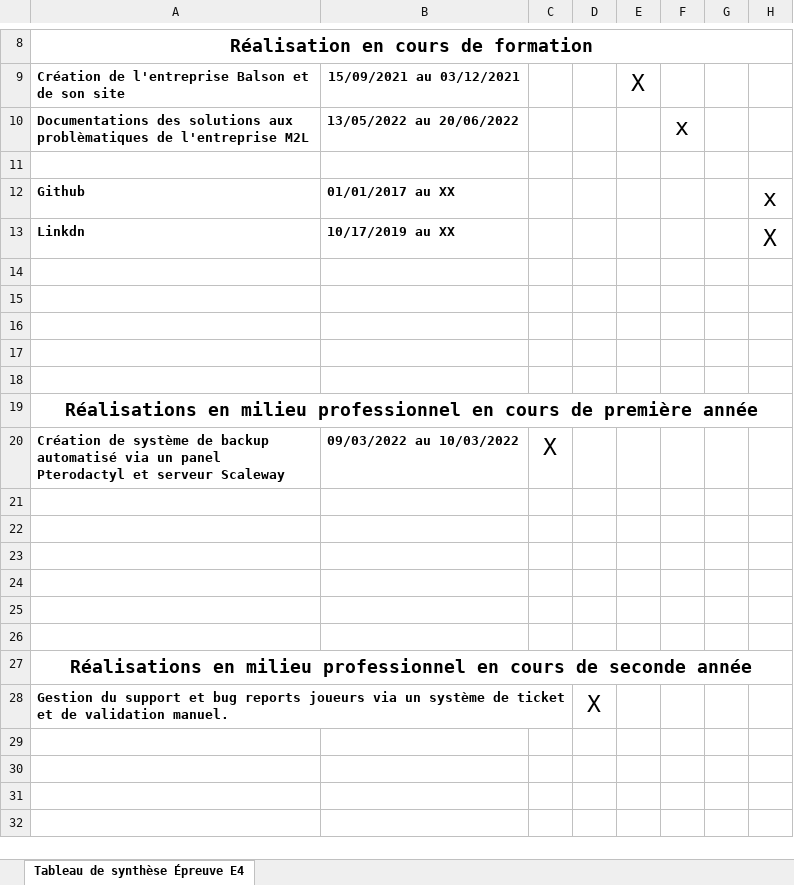
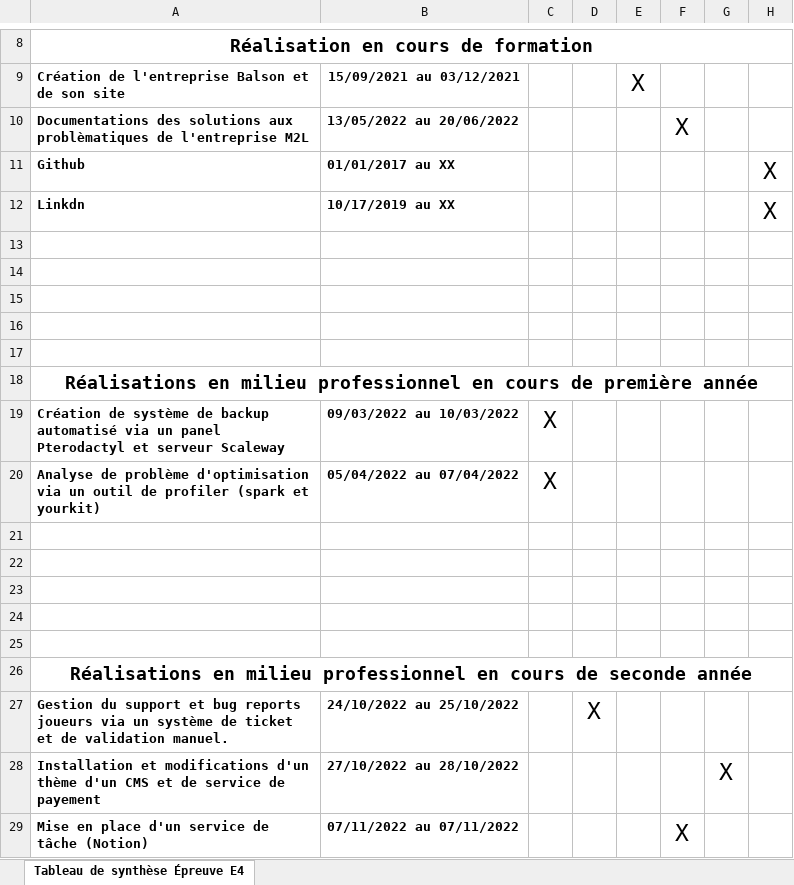
Before and after one commit to LuluxClient/portfolio, an Excel workbook: assets/tableau_synthese.xlsx, sheet Tableau de synthèse Épreuve E4, drawn as a sheet; only a part is shown, gaps mark what is left out; values as stored, in another font and other column widths than the file's, no borders; removed rows and columns are numbered as before the commit, all else as after; the diff names each change by its address in the sheet, - before the commit and + after, or states it on an @@ line.

```diff
--- a/assets/tableau_synthese.xlsx (sheet Tableau de synthèse Épreuve E4)
+++ b/assets/tableau_synthese.xlsx (sheet Tableau de synthèse Épreuve E4)
-F10: x
+F10: X
-row 11: (empty)
-H11: x
+H11: X
-row 20: (empty)
+row 20: Analyse de problème d'optimisation via un outil de profiler (spark et yourkit) | 05/04/2022 au 07/04/2022 | X
-B27: (empty)
+B27: 24/10/2022 au 25/10/2022
+row 28: Installation et modifications d'un thème d'un CMS et de service de payement | 27/10/2022 au 28/10/2022 |  |  |  |  | X
+row 29: Mise en place d'un service de tâche (Notion) | 07/11/2022 au 07/11/2022 |  |  |  | X
```
Also changed, not shown: 8 other files.
